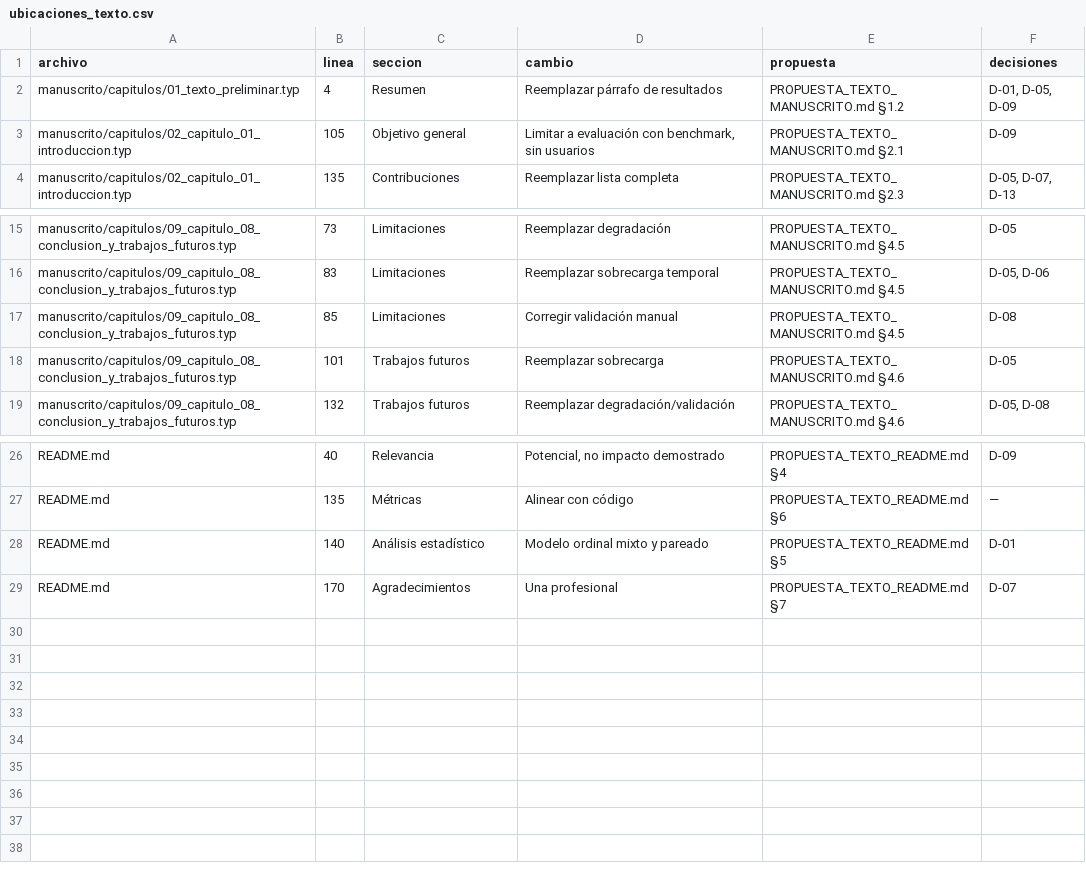
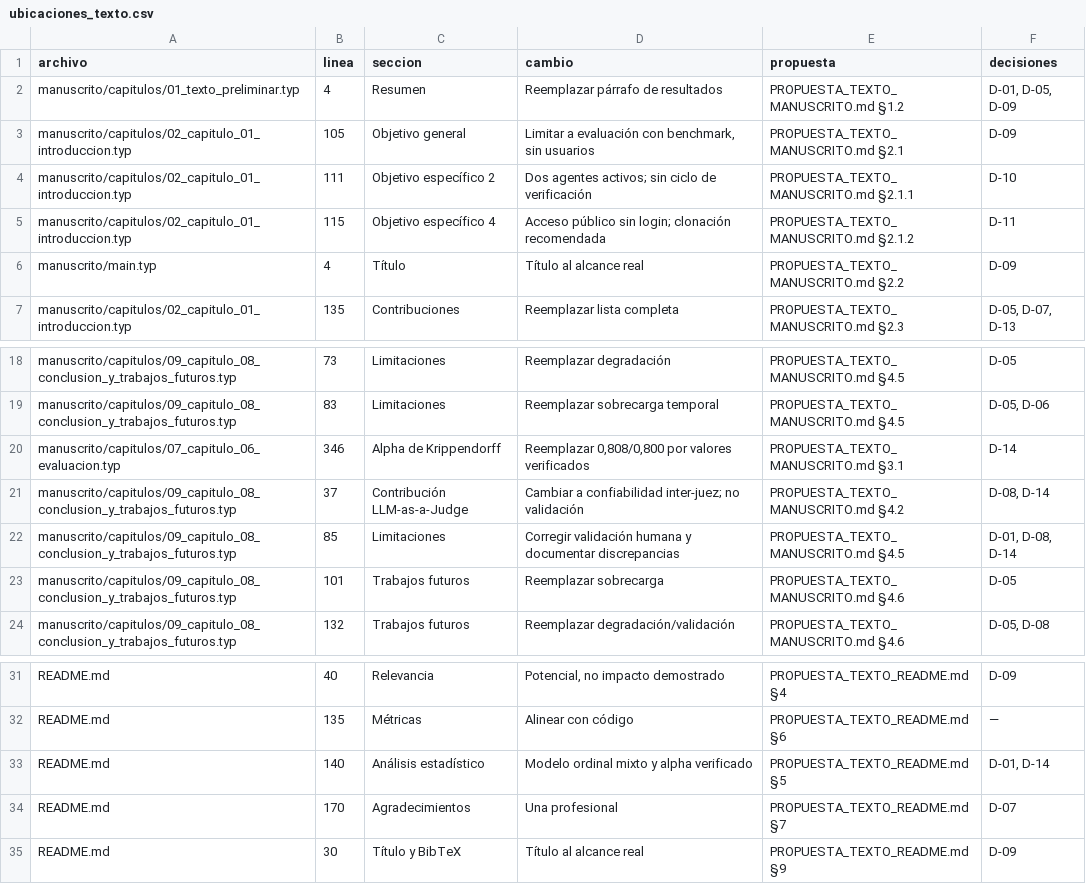
Before and after one commit to LUS24/tesis-maestria-data-mining, a CSV file: analisis-valoracion-jurado/correccion-05-actualizacion-conclusiones-y-analisis-costos/datos/ubicaciones_texto.csv, drawn as a sheet; only a part is shown, gaps mark what is left out.

```diff
--- a/analisis-valoracion-jurado/correccion-05-actualizacion-conclusiones-y-analisis-costos/datos/ubicaciones_texto.csv
+++ b/analisis-valoracion-jurado/correccion-05-actualizacion-conclusiones-y-analisis-costos/datos/ubicaciones_texto.csv
@@ -3,2 +3,5 @@ manuscrito/capitulos/01_texto_preliminar.typ,4,Resumen,Reemplazar párrafo de re
 manuscrito/capitulos/02_capitulo_01_introduccion.typ,105,Objetivo general,"Limitar a evaluación con benchmark, sin usuarios",PROPUESTA_TEXTO_MANUSCRITO.md §2.1,D-09
+manuscrito/capitulos/02_capitulo_01_introduccion.typ,111,Objetivo específico 2,Dos agentes activos; sin ciclo de verificación,PROPUESTA_TEXTO_MANUSCRITO.md §2.1.1,D-10
+manuscrito/capitulos/02_capitulo_01_introduccion.typ,115,Objetivo específico 4,Acceso público sin login; clonación recomendada,PROPUESTA_TEXTO_MANUSCRITO.md §2.1.2,D-11
+manuscrito/main.typ,4,Título,Título al alcance real,PROPUESTA_TEXTO_MANUSCRITO.md §2.2,D-09
 manuscrito/capitulos/02_capitulo_01_introduccion.typ,135,Contribuciones,Reemplazar lista completa,PROPUESTA_TEXTO_MANUSCRITO.md §2.3,"D-05, D-07, D-13"
@@ -16,3 +19,5 @@ manuscrito/capitulos/09_capitulo_08_conclusion_y_trabajos_futuros.typ,73,Limitac
 manuscrito/capitulos/09_capitulo_08_conclusion_y_trabajos_futuros.typ,83,Limitaciones,Reemplazar sobrecarga temporal,PROPUESTA_TEXTO_MANUSCRITO.md §4.5,"D-05, D-06"
-manuscrito/capitulos/09_capitulo_08_conclusion_y_trabajos_futuros.typ,85,Limitaciones,Corregir validación manual,PROPUESTA_TEXTO_MANUSCRITO.md §4.5,D-08
+manuscrito/capitulos/07_capitulo_06_evaluacion.typ,346,Alpha de Krippendorff,"Reemplazar 0,808/0,800 por valores verificados",PROPUESTA_TEXTO_MANUSCRITO.md §3.1,D-14
+manuscrito/capitulos/09_capitulo_08_conclusion_y_trabajos_futuros.typ,37,Contribución LLM-as-a-Judge,Cambiar a confiabilidad inter-juez; no validación,PROPUESTA_TEXTO_MANUSCRITO.md §4.2,"D-08, D-14"
+manuscrito/capitulos/09_capitulo_08_conclusion_y_trabajos_futuros.typ,85,Limitaciones,Corregir validación humana y documentar discrepancias,PROPUESTA_TEXTO_MANUSCRITO.md §4.5,"D-01, D-08, D-14"
 manuscrito/capitulos/09_capitulo_08_conclusion_y_trabajos_futuros.typ,101,Trabajos futuros,Reemplazar sobrecarga,PROPUESTA_TEXTO_MANUSCRITO.md §4.6,D-05
@@ -27,3 +32,4 @@ README.md,40,Relevancia,"Potencial, no impacto demostrado",PROPUESTA_TEXTO_READM
 README.md,135,Métricas,Alinear con código,PROPUESTA_TEXTO_README.md §6,—
-README.md,140,Análisis estadístico,Modelo ordinal mixto y pareado,PROPUESTA_TEXTO_README.md §5,D-01
+README.md,140,Análisis estadístico,Modelo ordinal mixto y alpha verificado,PROPUESTA_TEXTO_README.md §5,"D-01, D-14"
 README.md,170,Agradecimientos,Una profesional,PROPUESTA_TEXTO_README.md §7,D-07
+README.md,30,Título y BibTeX,Título al alcance real,PROPUESTA_TEXTO_README.md §9,D-09
```
Also changed, not shown: analisis-valoracion-jurado/correccion-05-actualizacion-conclusiones-y-analisis-costos/datos/frases_a_eliminar.csv, analisis-valoracion-jurado/correccion-05-actualizacion-conclusiones-y-analisis-costos/datos/matriz_evidencia.csv, 20 other files.
